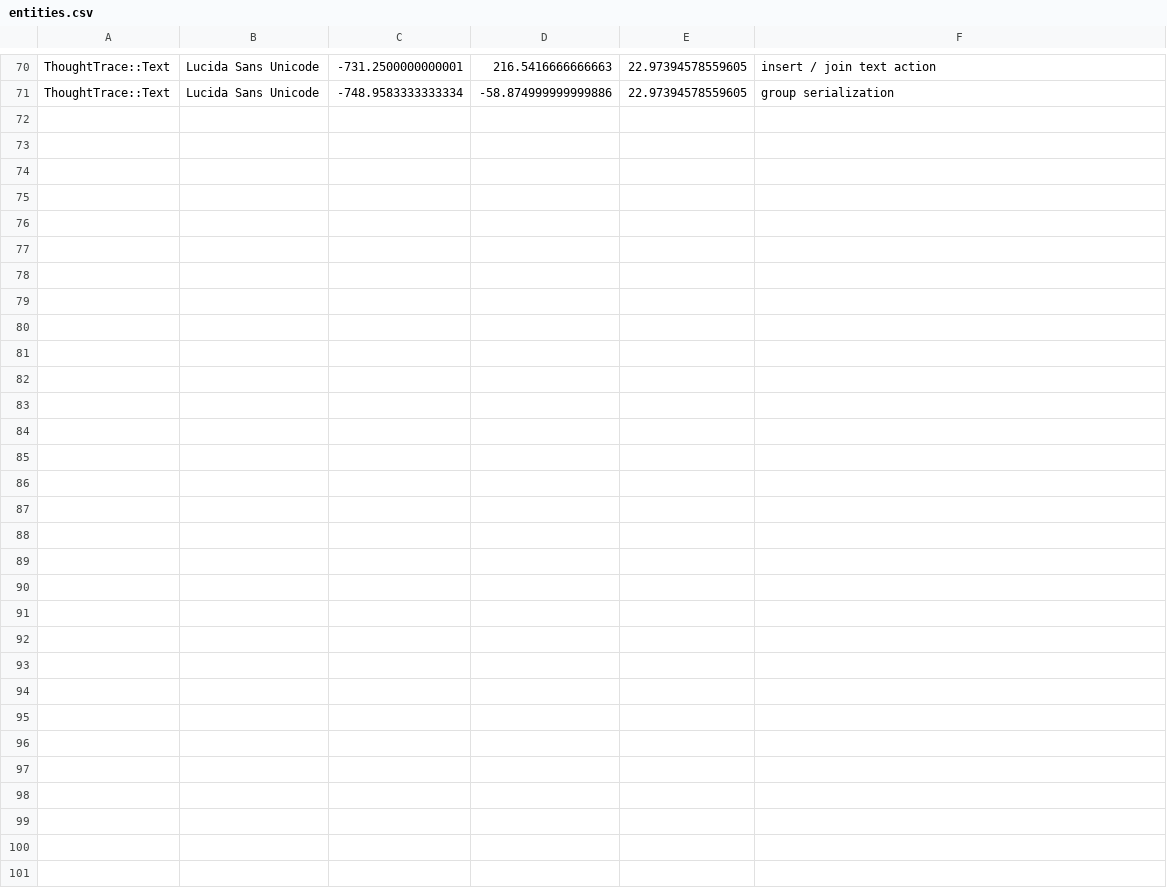
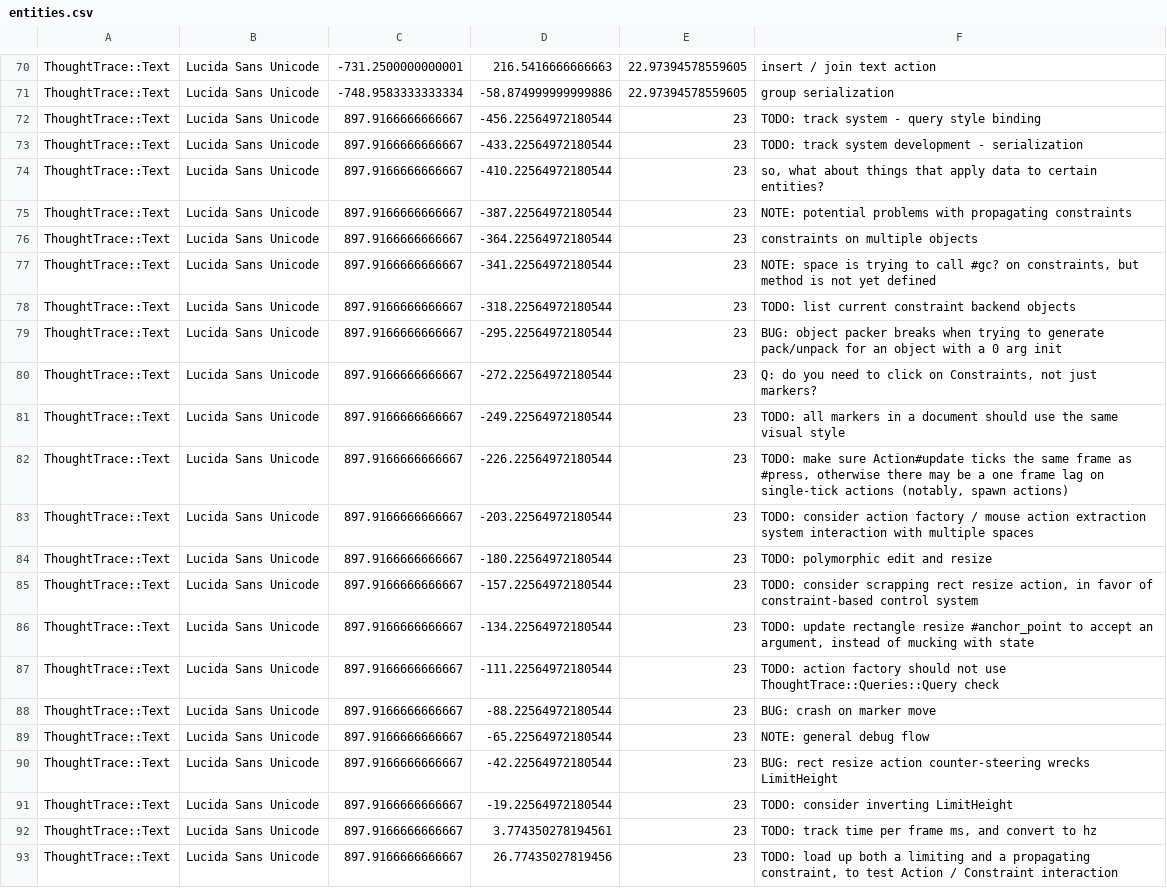
Before and after one commit to RavensKrag/ThoughtTrace, a CSV file: bin/data/todos/entities.csv, drawn as a sheet; only a part is shown, gaps mark what is left out; the diff names each change by its address in the sheet, - before the commit and + after, or states it on an @@ line.

Commit message:
add various todos to graph

```diff
--- a/bin/data/todos/entities.csv
+++ b/bin/data/todos/entities.csv
+row 72: ThoughtTrace::Text | Lucida Sans Unicode | 897.9166666666667 | -456.22564972180544 | 23 | TODO: track system - query style binding
+row 73: ThoughtTrace::Text | Lucida Sans Unicode | 897.9166666666667 | -433.22564972180544 | 23 | TODO: track system development - serialization
+row 74: ThoughtTrace::Text | Lucida Sans Unicode | 897.9166666666667 | -410.22564972180544 | 23 | so, what about things that apply data to certain entities?
+row 75: ThoughtTrace::Text | Lucida Sans Unicode | 897.9166666666667 | -387.22564972180544 | 23 | NOTE: potential problems with propagating constraints
+row 76: ThoughtTrace::Text | Lucida Sans Unicode | 897.9166666666667 | -364.22564972180544 | 23 | constraints on multiple objects
+row 77: ThoughtTrace::Text | Lucida Sans Unicode | 897.9166666666667 | -341.22564972180544 | 23 | NOTE: space is trying to call #gc? on constraints, but method is not yet defined
+row 78: ThoughtTrace::Text | Lucida Sans Unicode | 897.9166666666667 | -318.22564972180544 | 23 | TODO: list current constraint backend objects
+row 79: ThoughtTrace::Text | Lucida Sans Unicode | 897.9166666666667 | -295.22564972180544 | 23 | BUG: object packer breaks when trying to generate pack/unpack for an object with a 0 arg init
+row 80: ThoughtTrace::Text | Lucida Sans Unicode | 897.9166666666667 | -272.22564972180544 | 23 | Q: do you need to click on Constraints, not just markers?
+row 81: ThoughtTrace::Text | Lucida Sans Unicode | 897.9166666666667 | -249.22564972180544 | 23 | TODO: all markers in a document should use the same visual style
+row 82: ThoughtTrace::Text | Lucida Sans Unicode | 897.9166666666667 | -226.22564972180544 | 23 | TODO: make sure Action#update ticks the same frame as #press, otherwise there may be a one frame lag on single-tick actions (notably, spawn actions)
+row 83: ThoughtTrace::Text | Lucida Sans Unicode | 897.9166666666667 | -203.22564972180544 | 23 | TODO: consider action factory / mouse action extraction system interaction with multiple spaces
+row 84: ThoughtTrace::Text | Lucida Sans Unicode | 897.9166666666667 | -180.22564972180544 | 23 | TODO: polymorphic edit and resize
+row 85: ThoughtTrace::Text | Lucida Sans Unicode | 897.9166666666667 | -157.22564972180544 | 23 | TODO: consider scrapping rect resize action, in favor of constraint-based control system
+row 86: ThoughtTrace::Text | Lucida Sans Unicode | 897.9166666666667 | -134.22564972180544 | 23 | TODO: update rectangle resize #anchor_point to accept an argument, instead of mucking with state
+row 87: ThoughtTrace::Text | Lucida Sans Unicode | 897.9166666666667 | -111.22564972180544 | 23 | TODO: action factory should not use ThoughtTrace::Queries::Query check
+row 88: ThoughtTrace::Text | Lucida Sans Unicode | 897.9166666666667 | -88.22564972180544 | 23 | BUG: crash on marker move
+row 89: ThoughtTrace::Text | Lucida Sans Unicode | 897.9166666666667 | -65.22564972180544 | 23 | NOTE: general debug flow
+row 90: ThoughtTrace::Text | Lucida Sans Unicode | 897.9166666666667 | -42.22564972180544 | 23 | BUG: rect resize action counter-steering wrecks LimitHeight
+row 91: ThoughtTrace::Text | Lucida Sans Unicode | 897.9166666666667 | -19.22564972180544 | 23 | TODO: consider inverting LimitHeight
+row 92: ThoughtTrace::Text | Lucida Sans Unicode | 897.9166666666667 | 3.774350278194561 | 23 | TODO: track time per frame ms, and convert to hz
+row 93: ThoughtTrace::Text | Lucida Sans Unicode | 897.9166666666667 | 26.77435027819456 | 23 | TODO: load up both a limiting and a propagating constraint, to test Action / Constraint interaction
```
Also changed, not shown: 2 other files.
